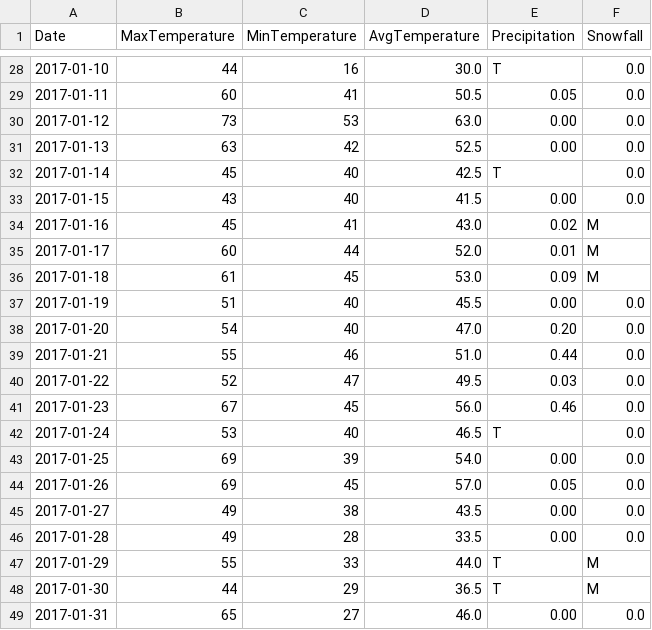
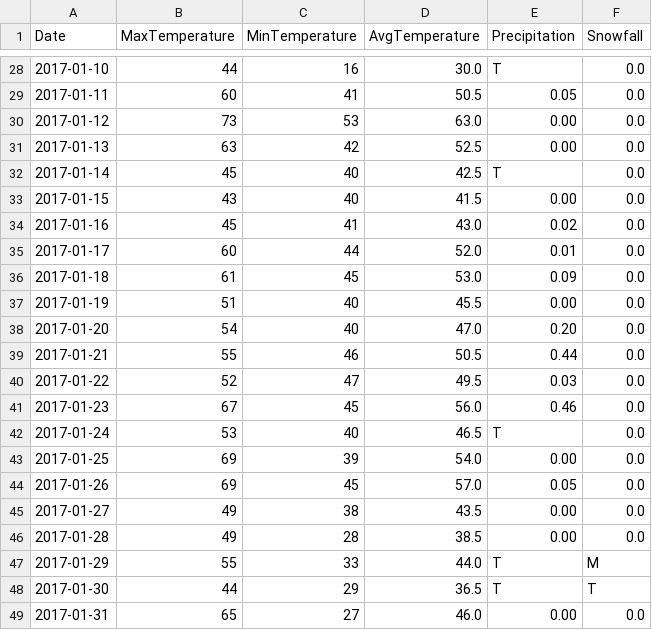
Before and after one commit to verumsolum/orf_weather, a CSV file: orfwx/data-raw/updates.csv, drawn as a sheet; only a part is shown, gaps mark what is left out.

Commit message:
Updates and corrections to January observations

```diff
--- a/orfwx/data-raw/updates.csv
+++ b/orfwx/data-raw/updates.csv
@@ -33,8 +33,8 @@ Date, MaxTemperature, MinTemperature, AvgTemperature, Precipitation, Snowfall
 2017-01-15, 43, 40, 41.5, 0.00, 0.0
-2017-01-16, 45, 41, 43.0, 0.02, M
-2017-01-17, 60, 44, 52.0, 0.01, M
-2017-01-18, 61, 45, 53.0, 0.09, M
+2017-01-16, 45, 41, 43.0, 0.02, 0.0
+2017-01-17, 60, 44, 52.0, 0.01, 0.0
+2017-01-18, 61, 45, 53.0, 0.09, 0.0
 2017-01-19, 51, 40, 45.5, 0.00, 0.0
 2017-01-20, 54, 40, 47.0, 0.20, 0.0
-2017-01-21, 55, 46, 51.0, 0.44, 0.0
+2017-01-21, 55, 46, 50.5, 0.44, 0.0
 2017-01-22, 52, 47, 49.5, 0.03, 0.0
@@ -45,5 +45,5 @@ Date, MaxTemperature, MinTemperature, AvgTemperature, Precipitation, Snowfall
 2017-01-27, 49, 38, 43.5, 0.00, 0.0
-2017-01-28, 49, 28, 33.5, 0.00, 0.0
+2017-01-28, 49, 28, 38.5, 0.00, 0.0
 2017-01-29, 55, 33, 44.0, T, M
-2017-01-30, 44, 29, 36.5, T, M
+2017-01-30, 44, 29, 36.5, T, T
 2017-01-31, 65, 27, 46.0, 0.00, 0.0
```
